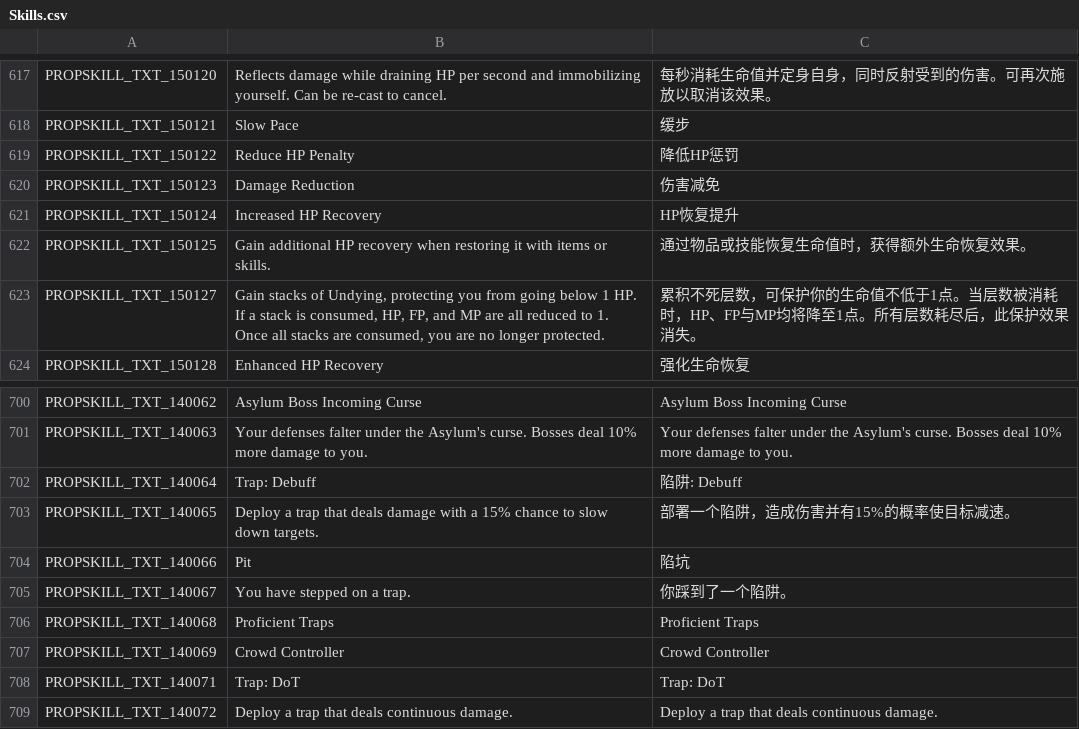
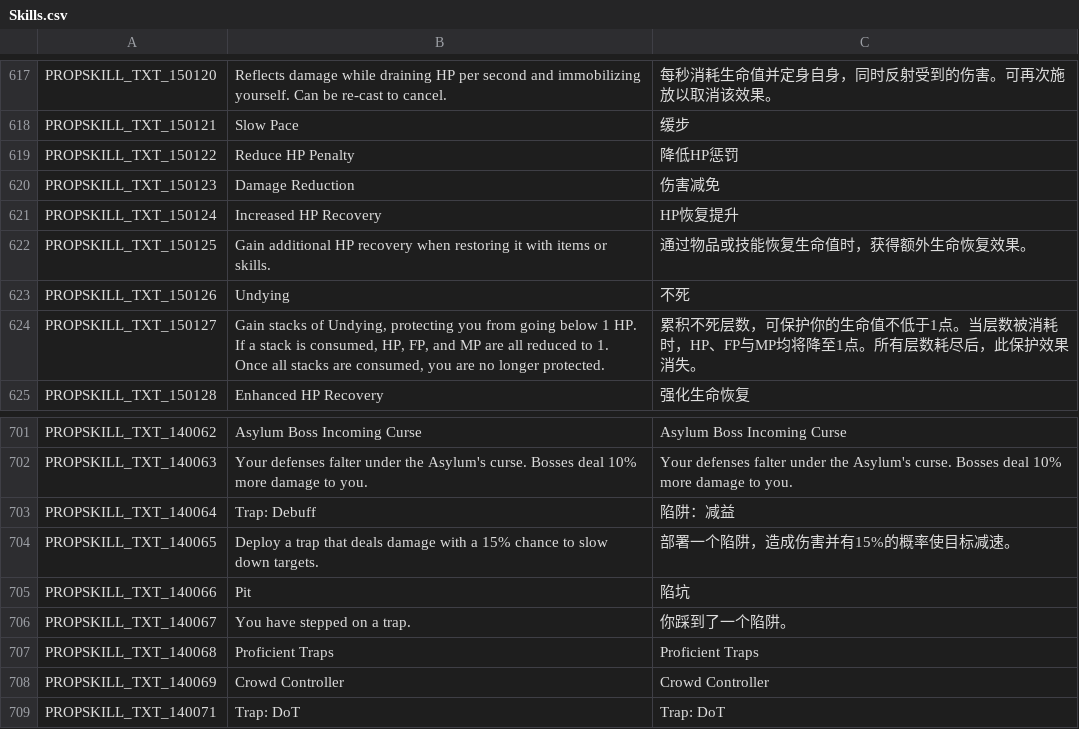
Before and after one commit to Gala-Lab/Flyff-Universe-Translations, a CSV file: Simplified_Chinese/Skills.csv, drawn as a sheet; only a part is shown, gaps mark what is left out; the shorter side is filled out with more unchanged rows.

```diff
--- a/Simplified_Chinese/Skills.csv
+++ b/Simplified_Chinese/Skills.csv
@@ -622,2 +622,3 @@ PROPSKILL_TXT_150124,Increased HP Recovery,HP恢复提升
 PROPSKILL_TXT_150125,Gain additional HP recovery when restoring it with items or skills.,通过物品或技能恢复生命值时，获得额外生命恢复效果。
+PROPSKILL_TXT_150126,Undying,不死
 PROPSKILL_TXT_150127,"Gain stacks of Undying, protecting you from going below 1 HP. If a stack is consumed, HP, FP, and MP are all reduced to 1. Once all stacks are consumed, you are no longer protected.","累积不死层数，可保护你的生命值不低于1点。当层数被消耗时，HP、FP与MP均将降至1点。所有层数耗尽后，此保护效果消失。"
@@ -701,3 +702,3 @@ PROPSKILL_TXT_140062,Asylum Boss Incoming Curse,Asylum Boss Incoming Curse
 PROPSKILL_TXT_140063,Your defenses falter under the Asylum's curse. Bosses deal 10% more damage to you.,Your defenses falter under the Asylum's curse. Bosses deal 10% more damage to you.
-PROPSKILL_TXT_140064,Trap: Debuff,陷阱: Debuff
+PROPSKILL_TXT_140064,Trap: Debuff,陷阱：减益
 PROPSKILL_TXT_140065,Deploy a trap that deals damage with a 15% chance to slow down targets.,部署一个陷阱，造成伤害并有15%的概率使目标减速。
```
